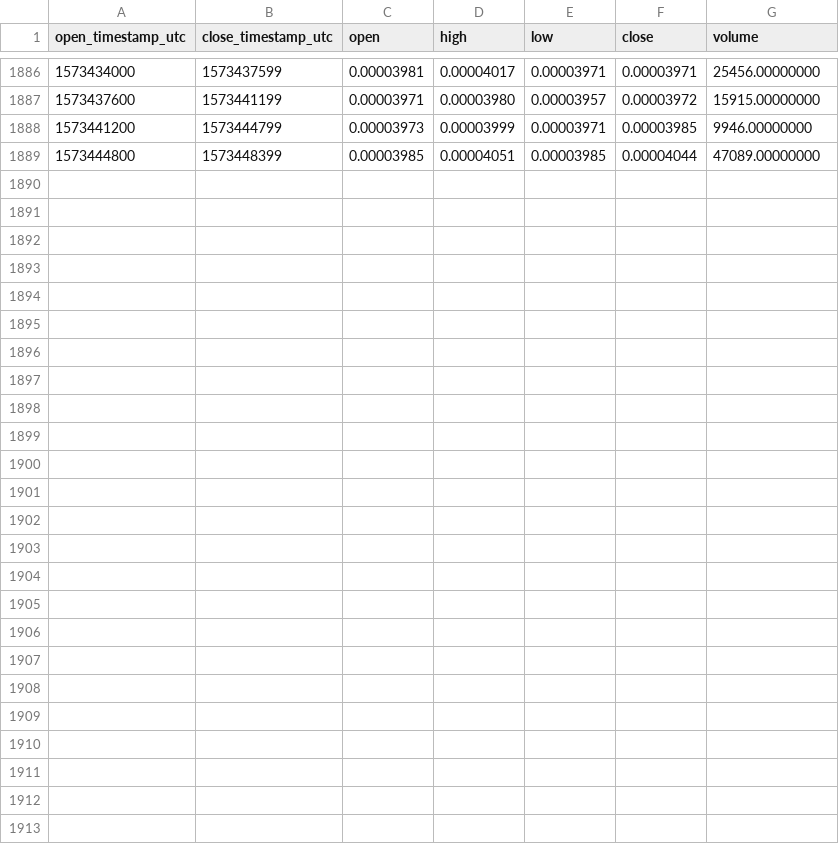
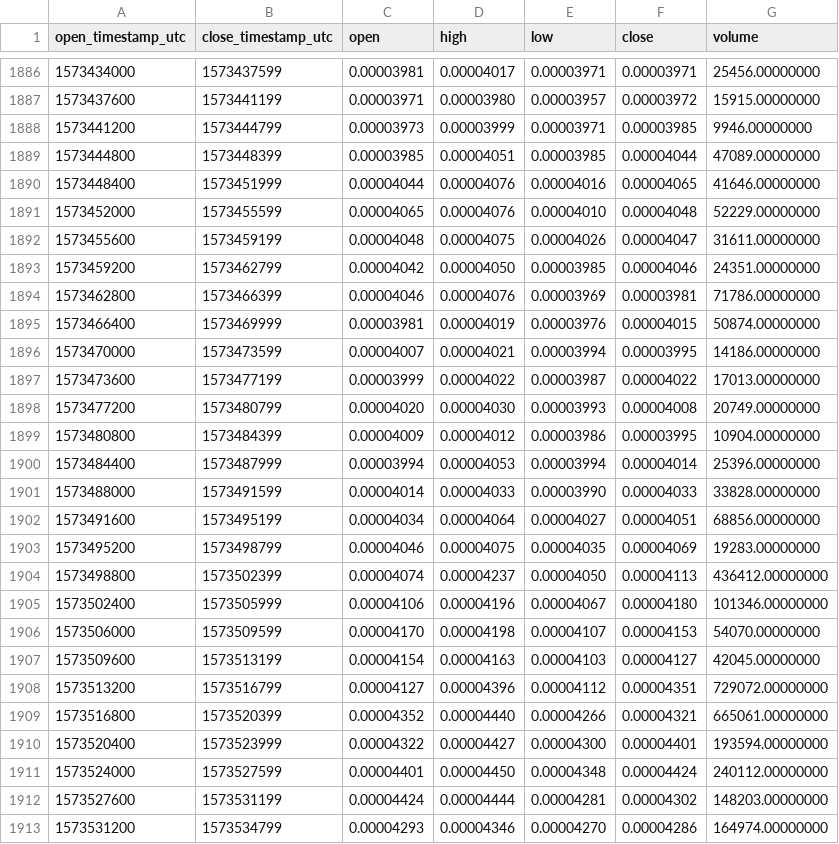
Before and after one commit to cryptobigbro/binance-TOMOBTC, a CSV file: binance-TOMOBTC-1h.csv, drawn as a sheet; only a part is shown, gaps mark what is left out.

Commit message:
Update OHLCV data.

```diff
--- a/binance-TOMOBTC-1h.csv
+++ b/binance-TOMOBTC-1h.csv
@@ -1889 +1889,25 @@ open_timestamp_utc,close_timestamp_utc,open,high,low,close,volume
 1573444800,1573448399,0.00003985,0.00004051,0.00003985,0.00004044,47089.00000000
+1573448400,1573451999,0.00004044,0.00004076,0.00004016,0.00004065,41646.00000000
+1573452000,1573455599,0.00004065,0.00004076,0.00004010,0.00004048,52229.00000000
+1573455600,1573459199,0.00004048,0.00004075,0.00004026,0.00004047,31611.00000000
+1573459200,1573462799,0.00004042,0.00004050,0.00003985,0.00004046,24351.00000000
+1573462800,1573466399,0.00004046,0.00004076,0.00003969,0.00003981,71786.00000000
+1573466400,1573469999,0.00003981,0.00004019,0.00003976,0.00004015,50874.00000000
+1573470000,1573473599,0.00004007,0.00004021,0.00003994,0.00003995,14186.00000000
+1573473600,1573477199,0.00003999,0.00004022,0.00003987,0.00004022,17013.00000000
+1573477200,1573480799,0.00004020,0.00004030,0.00003993,0.00004008,20749.00000000
+1573480800,1573484399,0.00004009,0.00004012,0.00003986,0.00003995,10904.00000000
+1573484400,1573487999,0.00003994,0.00004053,0.00003994,0.00004014,25396.00000000
+1573488000,1573491599,0.00004014,0.00004033,0.00003990,0.00004033,33828.00000000
+1573491600,1573495199,0.00004034,0.00004064,0.00004027,0.00004051,68856.00000000
+1573495200,1573498799,0.00004046,0.00004075,0.00004035,0.00004069,19283.00000000
+1573498800,1573502399,0.00004074,0.00004237,0.00004050,0.00004113,436412.00000000
+1573502400,1573505999,0.00004106,0.00004196,0.00004067,0.00004180,101346.00000000
+1573506000,1573509599,0.00004170,0.00004198,0.00004107,0.00004153,54070.00000000
+1573509600,1573513199,0.00004154,0.00004163,0.00004103,0.00004127,42045.00000000
+1573513200,1573516799,0.00004127,0.00004396,0.00004112,0.00004351,729072.00000000
+1573516800,1573520399,0.00004352,0.00004440,0.00004266,0.00004321,665061.00000000
+1573520400,1573523999,0.00004322,0.00004427,0.00004300,0.00004401,193594.00000000
+1573524000,1573527599,0.00004401,0.00004450,0.00004348,0.00004424,240112.00000000
+1573527600,1573531199,0.00004424,0.00004444,0.00004281,0.00004302,148203.00000000
+1573531200,1573534799,0.00004293,0.00004346,0.00004270,0.00004286,164974.00000000
```
Also changed, not shown: binance-TOMOBTC-1d.csv.
